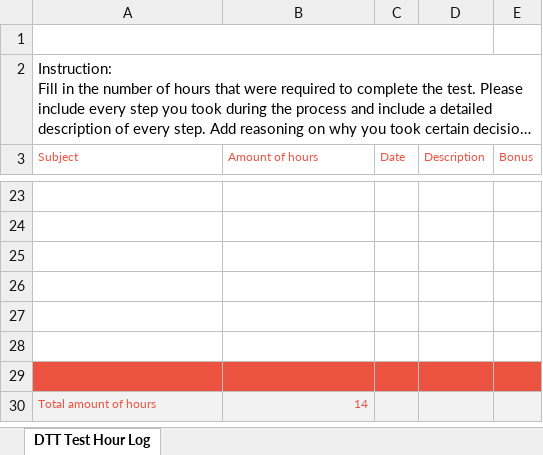
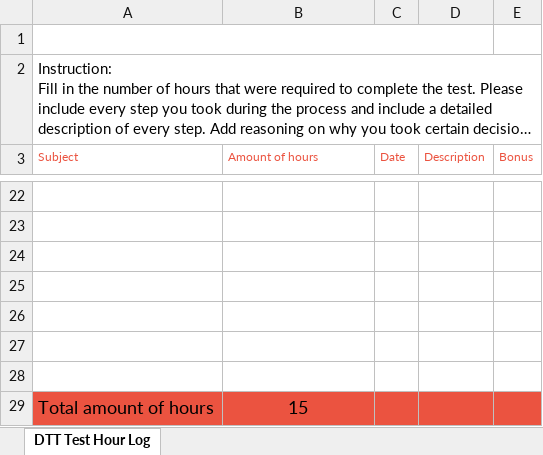
Before and after one commit to braydenbos/DTT_Maze_Assignment, an Excel workbook: DTT-Assessment-Hour-Log.xlsx, sheet DTT Test Hour Log, drawn as a sheet; only a part is shown, gaps mark what is left out; long unchanged cells end in …; values as stored, in another font and other column widths than the file's, no borders; charts and pictures not drawn; addresses are those after the commit; the diff covers the shown part only; the diff names each change by its address in the sheet, - before the commit and + after, or states it on an @@ line.

```diff
--- a/DTT-Assessment-Hour-Log.xlsx (sheet DTT Test Hour Log)
+++ b/DTT-Assessment-Hour-Log.xlsx (sheet DTT Test Hour Log)
-A28:E28 fill: #EB5340
+A28:E28 fill: none
-A29:E29 fill: #F2F2F2
+A29:E29 fill: #EB5340
-A29:B29 text colour: #EB5340
+A29:B29 text colour: black, text size: larger
-B29 (Amount of hours): 14
+B29 (Amount of hours): 15
-B29 alignment: right
+B29 alignment: center
```
Also changed, not shown: 5 added rows, 6 removed rows, 15 edited cells and cell formats elsewhere in this sheet, 4 other files.
